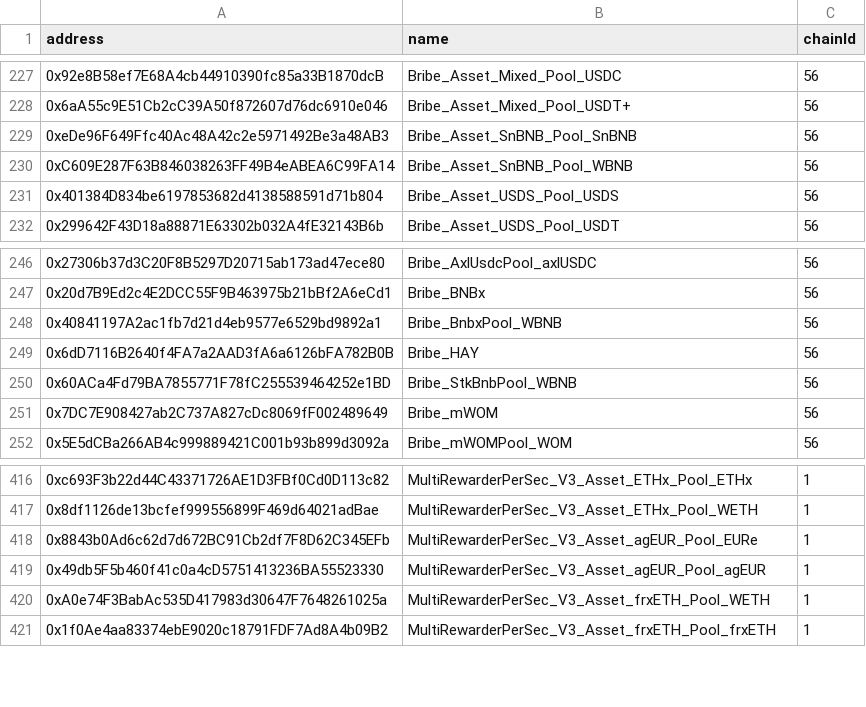
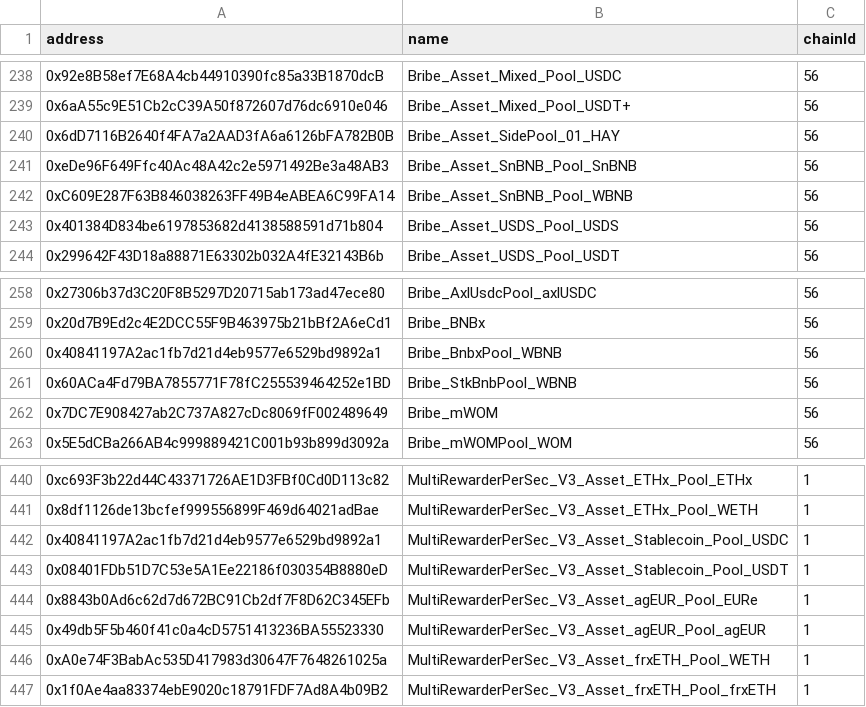
Before and after one commit to Sotatek-PhucTa/wombat, a CSV file: address-book.csv, drawn as a sheet; only a part is shown, gaps mark what is left out; the diff covers the shown part only.

```diff
--- a/address-book.csv
+++ b/address-book.csv
@@ -228,2 +239,3 @@ address,name,chainId
 0x6aA55c9E51Cb2cC39A50f872607d76dc6910e046,Bribe_Asset_Mixed_Pool_USDT+,56
+0x6dD7116B2640f4FA7a2AAD3fA6a6126bFA782B0B,Bribe_Asset_SidePool_01_HAY,56
 0xeDe96F649Ffc40Ac48A42c2e5971492Be3a48AB3,Bribe_Asset_SnBNB_Pool_SnBNB,56
@@ -248,3 +260,2 @@ address,name,chainId
 0x40841197A2ac1fb7d21d4eb9577e6529bd9892a1,Bribe_BnbxPool_WBNB,56
-0x6dD7116B2640f4FA7a2AAD3fA6a6126bFA782B0B,Bribe_HAY,56
 0x60ACa4Fd79BA7855771F78fC255539464252e1BD,Bribe_StkBnbPool_WBNB,56
@@ -417,2 +441,4 @@ address,name,chainId
 0x8df1126de13bcfef999556899F469d64021adBae,MultiRewarderPerSec_V3_Asset_ETHx_Pool_WETH,1
+0x40841197A2ac1fb7d21d4eb9577e6529bd9892a1,MultiRewarderPerSec_V3_Asset_Stablecoin_Pool_USDC,1
+0x08401FDb51D7C53e5A1Ee22186f030354B8880eD,MultiRewarderPerSec_V3_Asset_Stablecoin_Pool_USDT,1
 0x8843b0Ad6c62d7d672BC91Cb2df7F8D62C345EFb,MultiRewarderPerSec_V3_Asset_agEUR_Pool_EURe,1
```
Also changed, not shown: 31 added rows elsewhere in this file.
